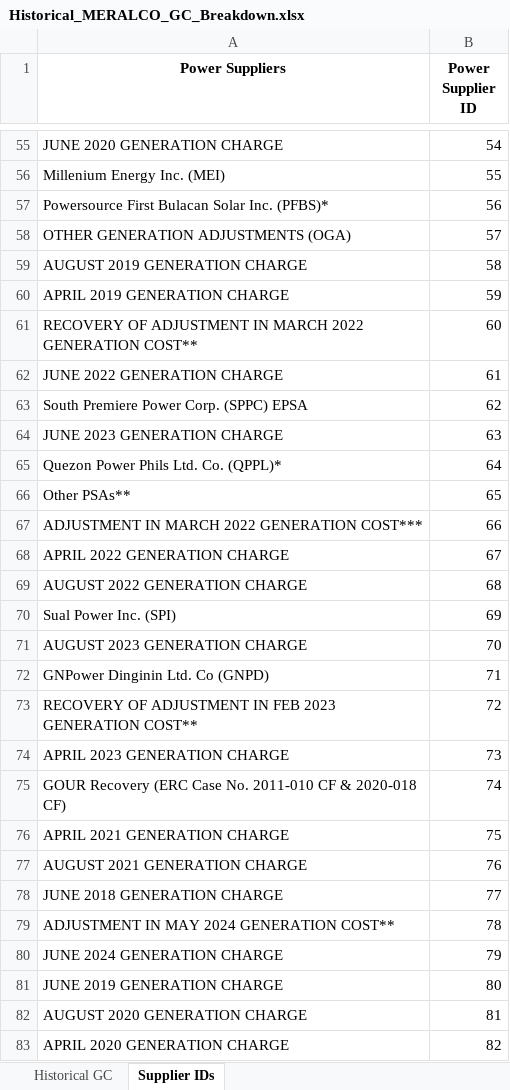
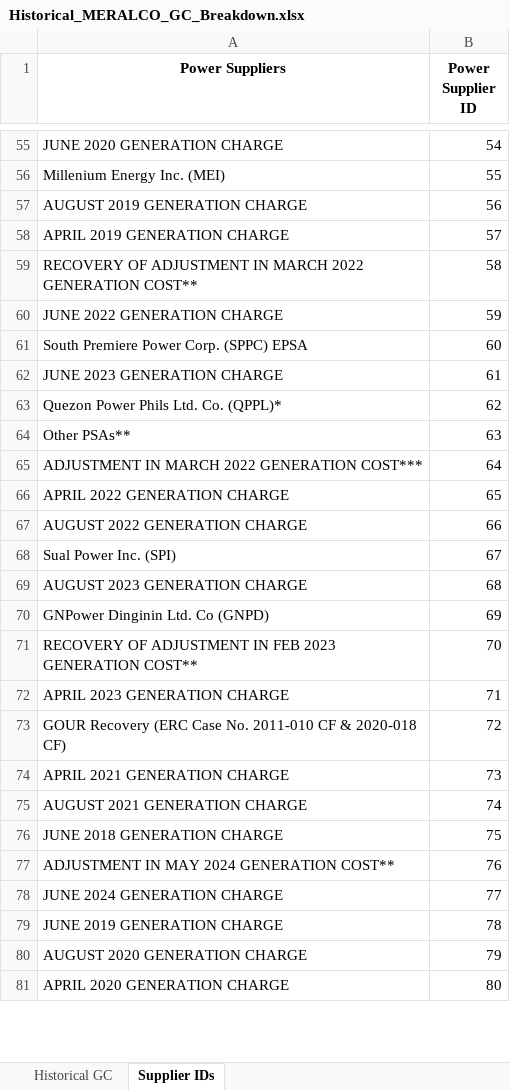
Before and after one commit to andreasenson/Scrape-DU-Generation-Charge, an Excel workbook: MERALCO/Historical_MERALCO_GC_Breakdown.xlsx, sheet Supplier IDs, drawn as a sheet; only a part is shown, gaps mark what is left out; values as stored, in another font and other column widths than the file's, no borders; removed rows and columns are numbered as before the commit, all else as after; the diff covers the shown part only; the diff names each change by its address in the sheet, - before the commit and + after, or states it on an @@ line.

```diff
--- a/MERALCO/Historical_MERALCO_GC_Breakdown.xlsx (sheet Supplier IDs)
+++ b/MERALCO/Historical_MERALCO_GC_Breakdown.xlsx (sheet Supplier IDs)
-row 57: Powersource First Bulacan Solar Inc. (PFBS)* | 56
-row 58: OTHER GENERATION ADJUSTMENTS (OGA) | 57
-B57 (Power Supplier ID): 58
+B57 (Power Supplier ID): 56
-B58 (Power Supplier ID): 59
+B58 (Power Supplier ID): 57
-B59 (Power Supplier ID): 60
+B59 (Power Supplier ID): 58
-B60 (Power Supplier ID): 61
+B60 (Power Supplier ID): 59
-B61 (Power Supplier ID): 62
+B61 (Power Supplier ID): 60
-B62 (Power Supplier ID): 63
+B62 (Power Supplier ID): 61
-B63 (Power Supplier ID): 64
+B63 (Power Supplier ID): 62
-B64 (Power Supplier ID): 65
+B64 (Power Supplier ID): 63
-B65 (Power Supplier ID): 66
+B65 (Power Supplier ID): 64
-B66 (Power Supplier ID): 67
+B66 (Power Supplier ID): 65
-B67 (Power Supplier ID): 68
+B67 (Power Supplier ID): 66
-B68 (Power Supplier ID): 69
+B68 (Power Supplier ID): 67
-B69 (Power Supplier ID): 70
+B69 (Power Supplier ID): 68
-B70 (Power Supplier ID): 71
+B70 (Power Supplier ID): 69
-B71 (Power Supplier ID): 72
+B71 (Power Supplier ID): 70
-B72 (Power Supplier ID): 73
+B72 (Power Supplier ID): 71
-B73 (Power Supplier ID): 74
+B73 (Power Supplier ID): 72
-B74 (Power Supplier ID): 75
+B74 (Power Supplier ID): 73
-B75 (Power Supplier ID): 76
+B75 (Power Supplier ID): 74
-B76 (Power Supplier ID): 77
+B76 (Power Supplier ID): 75
-B77 (Power Supplier ID): 78
+B77 (Power Supplier ID): 76
-B78 (Power Supplier ID): 79
+B78 (Power Supplier ID): 77
-B79 (Power Supplier ID): 80
+B79 (Power Supplier ID): 78
-B80 (Power Supplier ID): 81
+B80 (Power Supplier ID): 79
-B81 (Power Supplier ID): 82
+B81 (Power Supplier ID): 80
```
Also changed, not shown: 1 added row, 2 removed rows and 74 edited cells elsewhere in this sheet, sheet Historical GC, 1 other file.
